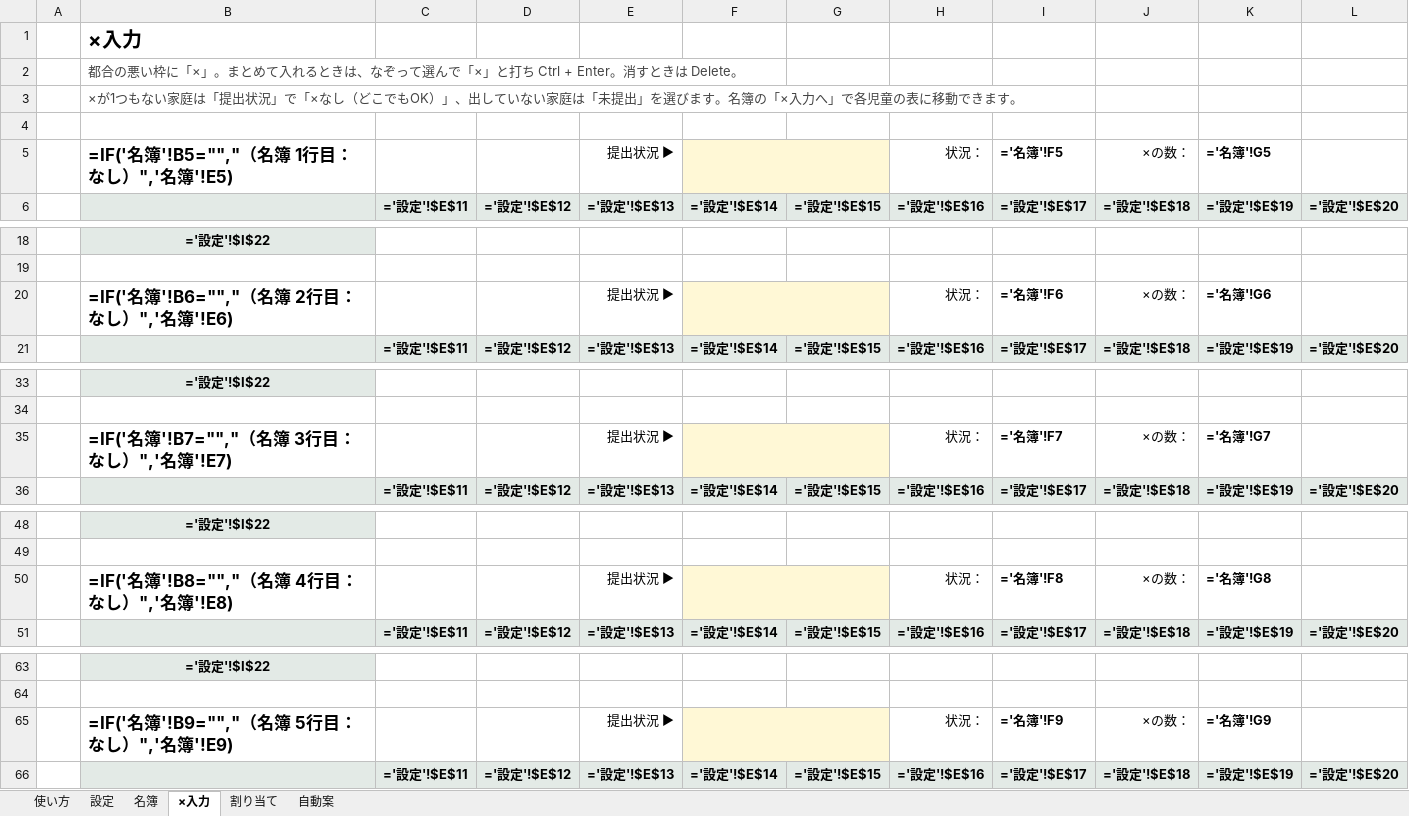
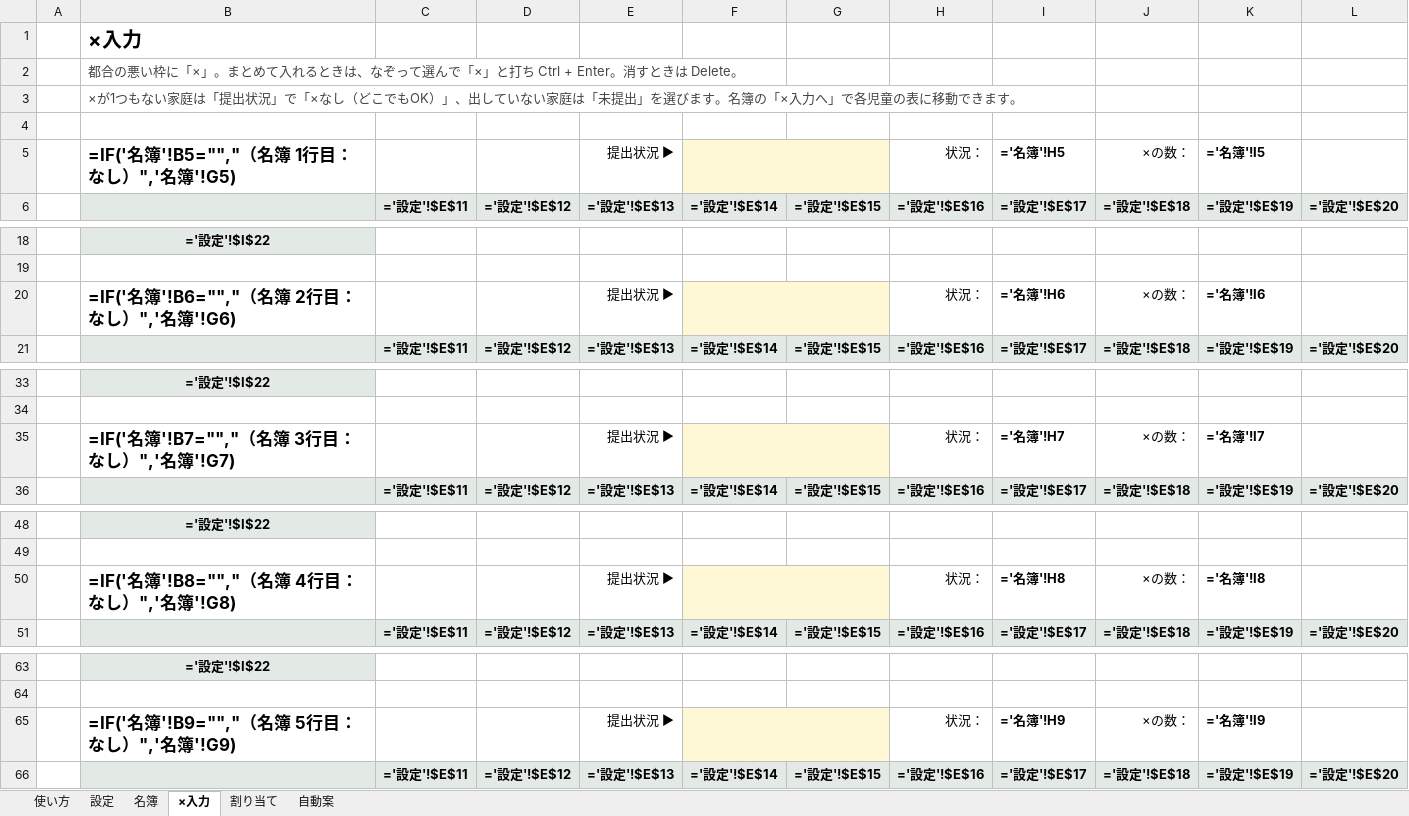
Before and after one commit to chumbasan-glitch/main, an Excel workbook: mendan-scheduler/excel/面談日程ツール.xlsx, sheet ×入力, drawn as a sheet; only a part is shown, gaps mark what is left out; values as stored, in another font and other column widths than the file's, no borders; formulas without a stored value are shown as written; conditional formats not drawn; the diff covers the shown part only; the diff names each change by its address in the sheet, - before the commit and + after, or states it on an @@ line.

```diff
--- a/mendan-scheduler/excel/面談日程ツール.xlsx (sheet ×入力)
+++ b/mendan-scheduler/excel/面談日程ツール.xlsx (sheet ×入力)
-B5: =IF('名簿'!B5="","（名簿 1行目：なし）",'名簿'!E5)
+B5: =IF('名簿'!B5="","（名簿 1行目：なし）",'名簿'!G5)
-I5: ='名簿'!F5
+I5: ='名簿'!H5
-K5: ='名簿'!G5
+K5: ='名簿'!I5
-B20: =IF('名簿'!B6="","（名簿 2行目：なし）",'名簿'!E6)
+B20: =IF('名簿'!B6="","（名簿 2行目：なし）",'名簿'!G6)
-I20: ='名簿'!F6
+I20: ='名簿'!H6
-K20: ='名簿'!G6
+K20: ='名簿'!I6
-B35: =IF('名簿'!B7="","（名簿 3行目：なし）",'名簿'!E7)
+B35: =IF('名簿'!B7="","（名簿 3行目：なし）",'名簿'!G7)
-I35: ='名簿'!F7
+I35: ='名簿'!H7
-K35: ='名簿'!G7
+K35: ='名簿'!I7
-B50: =IF('名簿'!B8="","（名簿 4行目：なし）",'名簿'!E8)
+B50: =IF('名簿'!B8="","（名簿 4行目：なし）",'名簿'!G8)
-I50: ='名簿'!F8
+I50: ='名簿'!H8
-K50: ='名簿'!G8
+K50: ='名簿'!I8
-B65: =IF('名簿'!B9="","（名簿 5行目：なし）",'名簿'!E9)
+B65: =IF('名簿'!B9="","（名簿 5行目：なし）",'名簿'!G9)
-I65: ='名簿'!F9
+I65: ='名簿'!H9
-K65: ='名簿'!G9
+K65: ='名簿'!I9
```
Also changed, not shown: 120 edited cells elsewhere in this sheet, sheet 名簿, sheet 自動案, sheet 割り当て, sheet 使い方, 1 other file.
